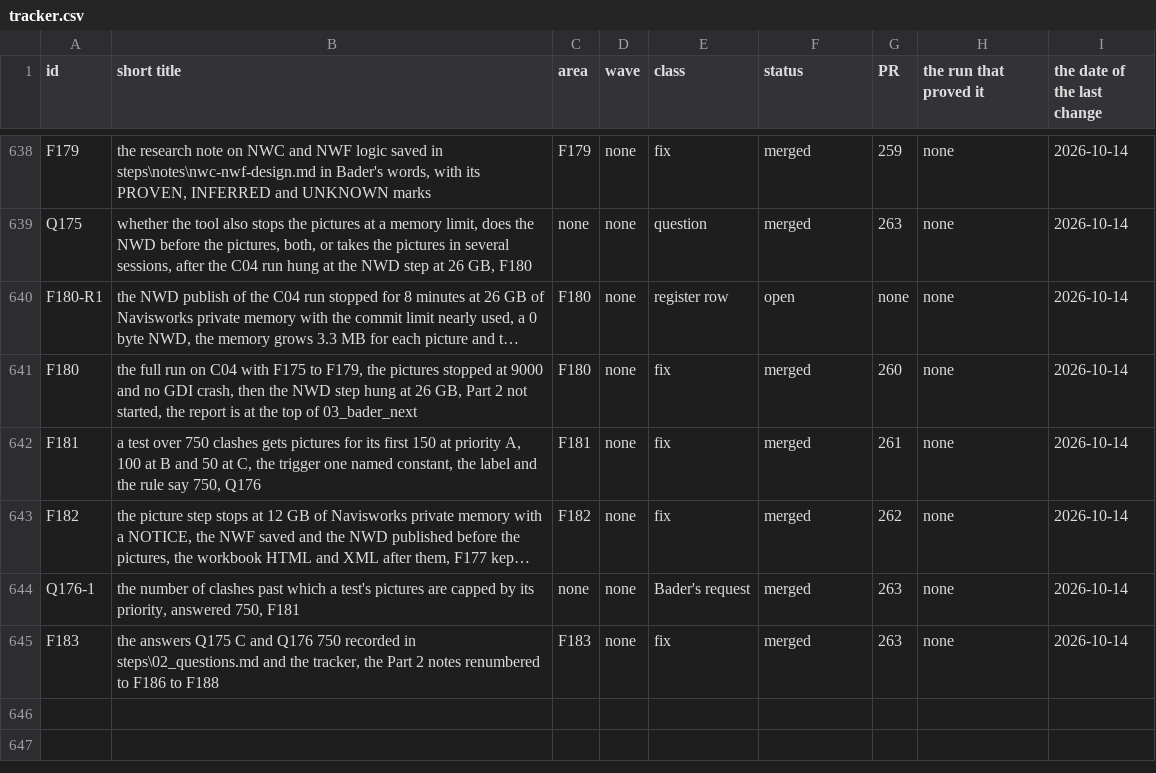
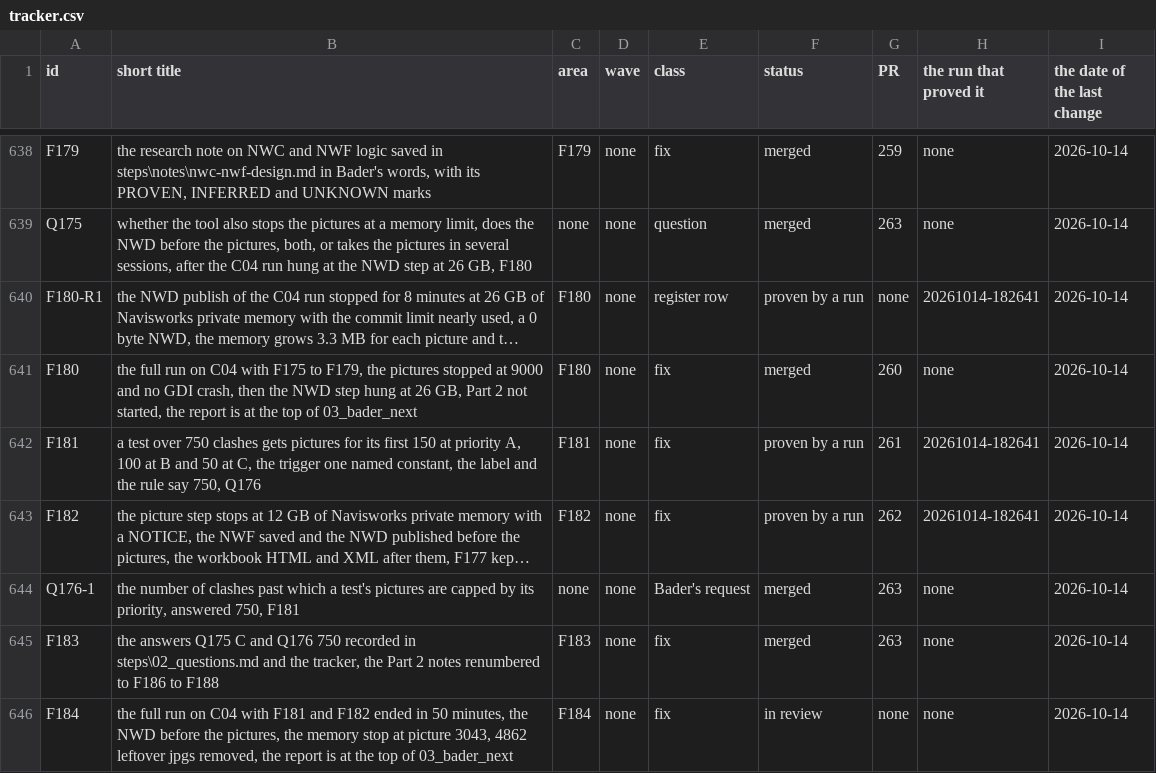
Before and after one commit to baderrahal/PAR_NWC-Federator-V2, a CSV file: steps/tracker.csv, drawn as a sheet; only a part is shown, gaps mark what is left out; long unchanged cells end in …; the diff names each change by its address in the sheet, - before the commit and + after, or states it on an @@ line.

Commit message:
F184: the full run on C04 ended, report and records

```diff
--- a/steps/tracker.csv
+++ b/steps/tracker.csv
-F640 (status): open
+F640 (status): proven by a run
-H640 (the run that proved it): none
+H640 (the run that proved it): 20261014-182641
-F642:F643 (status): merged
+F642:F643 (status): proven by a run
-H642:H643 (the run that proved it): none
+H642:H643 (the run that proved it): 20261014-182641
+row 646: F184 | the full run on C04 with F181 and F182 ended in 50 minutes, the NWD before the pictures, the memory stop at picture 3043, 4862 leftover jpgs removed, the report is at the top of 03_bader_next | F184 | none | fix | in review | none | none | 2026-10-14
```
Also changed, not shown: 4 other files.
